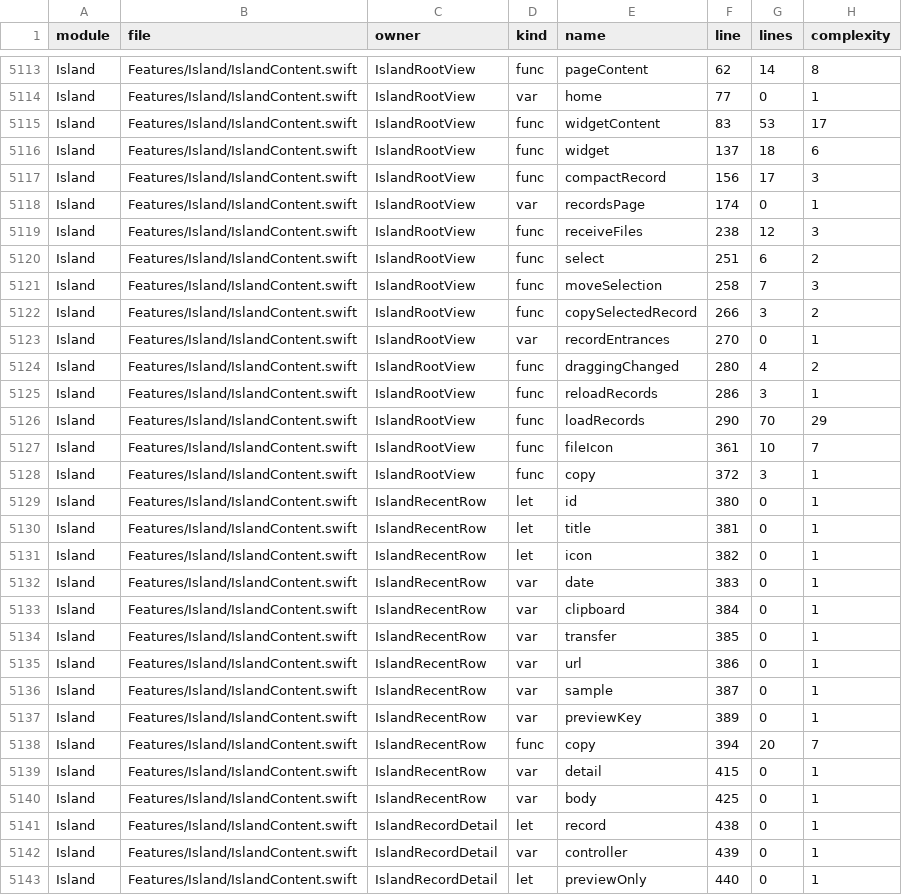
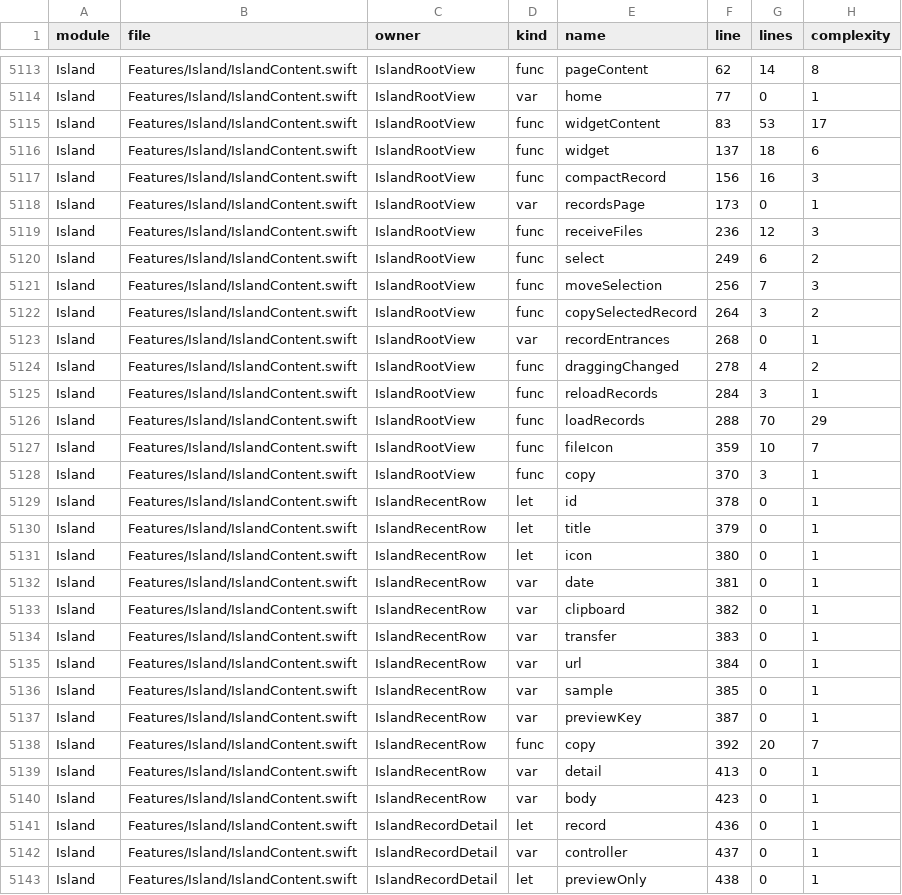
Before and after one commit to sxyq/Kitnest, a CSV file: docs/40-审计与核对/数据表/FrsetNext-函数清单.csv, drawn as a sheet; only a part is shown, gaps mark what is left out; the diff covers the shown part only.

```diff
--- a/docs/40-审计与核对/数据表/FrsetNext-函数清单.csv
+++ b/docs/40-审计与核对/数据表/FrsetNext-函数清单.csv
@@ -5116,28 +5116,28 @@ Island,Features/Island/IslandContent.swift,IslandRootView,func,widgetContent,83,
 Island,Features/Island/IslandContent.swift,IslandRootView,func,widget,137,18,6
-Island,Features/Island/IslandContent.swift,IslandRootView,func,compactRecord,156,17,3
-Island,Features/Island/IslandContent.swift,IslandRootView,var,recordsPage,174,0,1
-Island,Features/Island/IslandContent.swift,IslandRootView,func,receiveFiles,238,12,3
-Island,Features/Island/IslandContent.swift,IslandRootView,func,select,251,6,2
-Island,Features/Island/IslandContent.swift,IslandRootView,func,moveSelection,258,7,3
-Island,Features/Island/IslandContent.swift,IslandRootView,func,copySelectedRecord,266,3,2
-Island,Features/Island/IslandContent.swift,IslandRootView,var,recordEntrances,270,0,1
-Island,Features/Island/IslandContent.swift,IslandRootView,func,draggingChanged,280,4,2
-Island,Features/Island/IslandContent.swift,IslandRootView,func,reloadRecords,286,3,1
-Island,Features/Island/IslandContent.swift,IslandRootView,func,loadRecords,290,70,29
-Island,Features/Island/IslandContent.swift,IslandRootView,func,fileIcon,361,10,7
-Island,Features/Island/IslandContent.swift,IslandRootView,func,copy,372,3,1
-Island,Features/Island/IslandContent.swift,IslandRecentRow,let,id,380,0,1
-Island,Features/Island/IslandContent.swift,IslandRecentRow,let,title,381,0,1
-Island,Features/Island/IslandContent.swift,IslandRecentRow,let,icon,382,0,1
-Island,Features/Island/IslandContent.swift,IslandRecentRow,var,date,383,0,1
-Island,Features/Island/IslandContent.swift,IslandRecentRow,var,clipboard,384,0,1
-Island,Features/Island/IslandContent.swift,IslandRecentRow,var,transfer,385,0,1
-Island,Features/Island/IslandContent.swift,IslandRecentRow,var,url,386,0,1
-Island,Features/Island/IslandContent.swift,IslandRecentRow,var,sample,387,0,1
-Island,Features/Island/IslandContent.swift,IslandRecentRow,var,previewKey,389,0,1
-Island,Features/Island/IslandContent.swift,IslandRecentRow,func,copy,394,20,7
-Island,Features/Island/IslandContent.swift,IslandRecentRow,var,detail,415,0,1
-Island,Features/Island/IslandContent.swift,IslandRecentRow,var,body,425,0,1
-Island,Features/Island/IslandContent.swift,IslandRecordDetail,let,record,438,0,1
-Island,Features/Island/IslandContent.swift,IslandRecordDetail,var,controller,439,0,1
-Island,Features/Island/IslandContent.swift,IslandRecordDetail,let,previewOnly,440,0,1
+Island,Features/Island/IslandContent.swift,IslandRootView,func,compactRecord,156,16,3
+Island,Features/Island/IslandContent.swift,IslandRootView,var,recordsPage,173,0,1
+Island,Features/Island/IslandContent.swift,IslandRootView,func,receiveFiles,236,12,3
+Island,Features/Island/IslandContent.swift,IslandRootView,func,select,249,6,2
+Island,Features/Island/IslandContent.swift,IslandRootView,func,moveSelection,256,7,3
+Island,Features/Island/IslandContent.swift,IslandRootView,func,copySelectedRecord,264,3,2
+Island,Features/Island/IslandContent.swift,IslandRootView,var,recordEntrances,268,0,1
+Island,Features/Island/IslandContent.swift,IslandRootView,func,draggingChanged,278,4,2
+Island,Features/Island/IslandContent.swift,IslandRootView,func,reloadRecords,284,3,1
+Island,Features/Island/IslandContent.swift,IslandRootView,func,loadRecords,288,70,29
+Island,Features/Island/IslandContent.swift,IslandRootView,func,fileIcon,359,10,7
+Island,Features/Island/IslandContent.swift,IslandRootView,func,copy,370,3,1
+Island,Features/Island/IslandContent.swift,IslandRecentRow,let,id,378,0,1
+Island,Features/Island/IslandContent.swift,IslandRecentRow,let,title,379,0,1
+Island,Features/Island/IslandContent.swift,IslandRecentRow,let,icon,380,0,1
+Island,Features/Island/IslandContent.swift,IslandRecentRow,var,date,381,0,1
+Island,Features/Island/IslandContent.swift,IslandRecentRow,var,clipboard,382,0,1
+Island,Features/Island/IslandContent.swift,IslandRecentRow,var,transfer,383,0,1
+Island,Features/Island/IslandContent.swift,IslandRecentRow,var,url,384,0,1
+Island,Features/Island/IslandContent.swift,IslandRecentRow,var,sample,385,0,1
+Island,Features/Island/IslandContent.swift,IslandRecentRow,var,previewKey,387,0,1
+Island,Features/Island/IslandContent.swift,IslandRecentRow,func,copy,392,20,7
+Island,Features/Island/IslandContent.swift,IslandRecentRow,var,detail,413,0,1
+Island,Features/Island/IslandContent.swift,IslandRecentRow,var,body,423,0,1
+Island,Features/Island/IslandContent.swift,IslandRecordDetail,let,record,436,0,1
+Island,Features/Island/IslandContent.swift,IslandRecordDetail,var,controller,437,0,1
+Island,Features/Island/IslandContent.swift,IslandRecordDetail,let,previewOnly,438,0,1
```
Also changed, not shown: 6 added rows and 72 edited cells elsewhere in this file, 6 other files.
